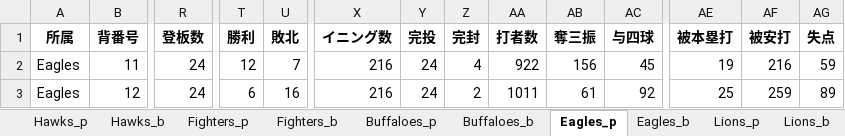
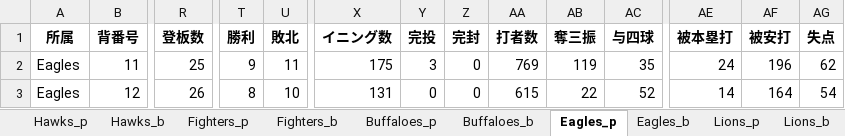
Before and after one commit to kuwamin/baseballPy, an Excel workbook: test.xlsx, sheet Eagles_p, drawn as a sheet; only a part is shown, gaps mark what is left out; values as stored, in another font and other column widths than the file's, no borders; the diff covers the shown part only; the diff names each change by its address in the sheet, - before the commit and + after, or states it on an @@ line.

```diff
--- a/test.xlsx (sheet Eagles_p)
+++ b/test.xlsx (sheet Eagles_p)
-R2 (登板数): 24
+R2 (登板数): 25
-T2 (勝利): 12
+T2 (勝利): 9
-U2 (敗北): 7
+U2 (敗北): 11
-X2 (イニング数): 216
+X2 (イニング数): 175
-Y2 (完投): 24
+Y2 (完投): 3
-Z2 (完封): 4
+Z2 (完封): 0
-AA2 (打者数): 922
+AA2 (打者数): 769
-AB2 (奪三振): 156
+AB2 (奪三振): 119
-AC2 (与四球): 45
+AC2 (与四球): 35
-AE2 (被本塁打): 19
+AE2 (被本塁打): 24
-AF2 (被安打): 216
+AF2 (被安打): 196
-AG2 (失点): 59
+AG2 (失点): 62
-R3 (登板数): 24
+R3 (登板数): 26
-T3 (勝利): 6
+T3 (勝利): 8
-U3 (敗北): 16
+U3 (敗北): 10
-X3 (イニング数): 216
+X3 (イニング数): 131
-Y3 (完投): 24
+Y3 (完投): 0
-Z3 (完封): 2
+Z3 (完封): 0
-AA3 (打者数): 1011
+AA3 (打者数): 615
-AB3 (奪三振): 61
+AB3 (奪三振): 22
-AC3 (与四球): 92
+AC3 (与四球): 52
-AE3 (被本塁打): 25
+AE3 (被本塁打): 14
-AF3 (被安打): 259
+AF3 (被安打): 164
-AG3 (失点): 89
+AG3 (失点): 54
```
Also changed, not shown: 1 added row and 242 edited cells elsewhere in this sheet, sheet Hawks_p, sheet Lions_p, sheet Marines_p, sheet Buffaloes_p, sheet Fighters_p, sheet Fighters_b, 5 more sheets, other sheet tabs, 8 other files.
